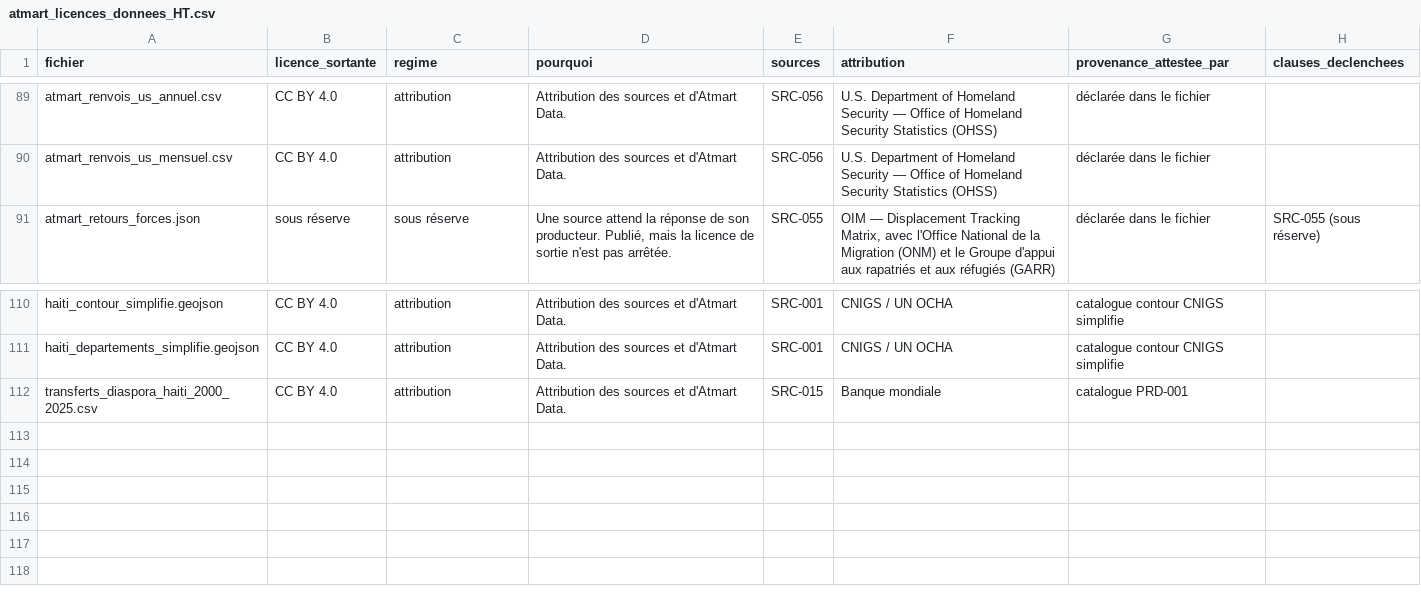
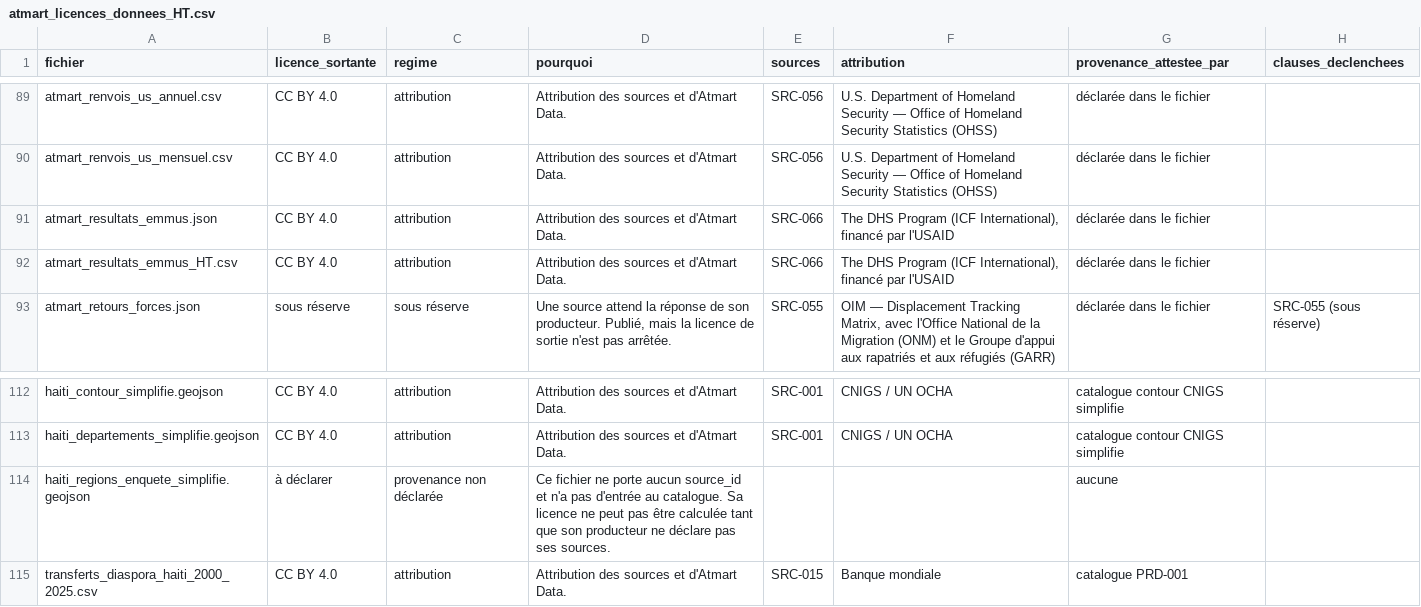
Before and after one commit to jwmyril/atmart-site, a CSV file: data/atmart_licences_donnees_HT.csv, drawn as a sheet; only a part is shown, gaps mark what is left out; the diff names each change by its address in the sheet, - before the commit and + after, or states it on an @@ line.

```diff
--- a/data/atmart_licences_donnees_HT.csv
+++ b/data/atmart_licences_donnees_HT.csv
+row 91: atmart_resultats_emmus.json | CC BY 4.0 | attribution | Attribution des sources et d'Atmart Data. | SRC-066 | The DHS Program (ICF International), financé par l'USAID | déclarée dans le fichier
+row 92: atmart_resultats_emmus_HT.csv | CC BY 4.0 | attribution | Attribution des sources et d'Atmart Data. | SRC-066 | The DHS Program (ICF International), financé par l'USAID | déclarée dans le fichier
+row 114: haiti_regions_enquete_simplifie.geojson | à déclarer | provenance non déclarée | Ce fichier ne porte aucun source_id et n'a pas d'entrée au catalogue. Sa licence ne peut pas être calculée tant que son producteur ne déclare pas ses sources. |  |  | aucune
```
Also changed, not shown: data/atmart_registre_sources.csv, 7 other files.
